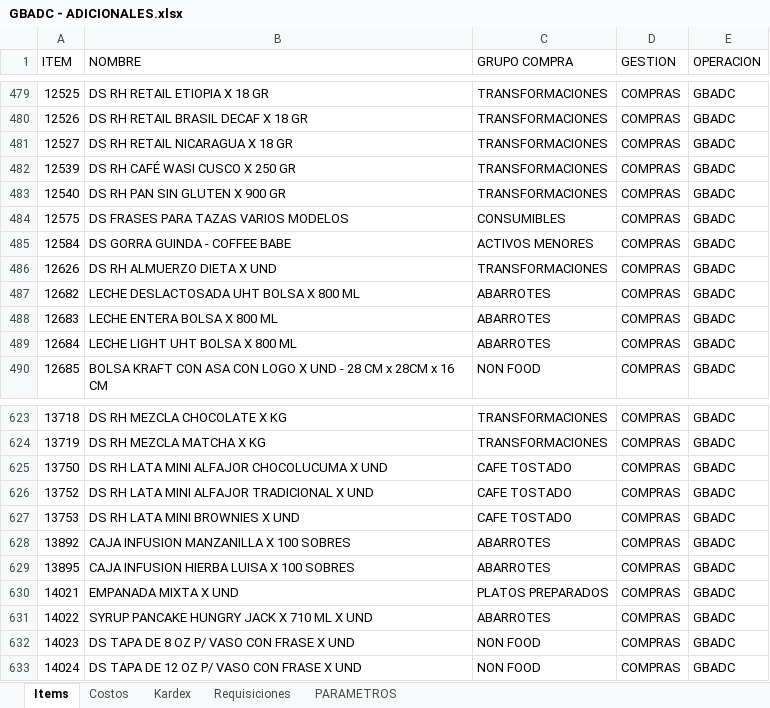
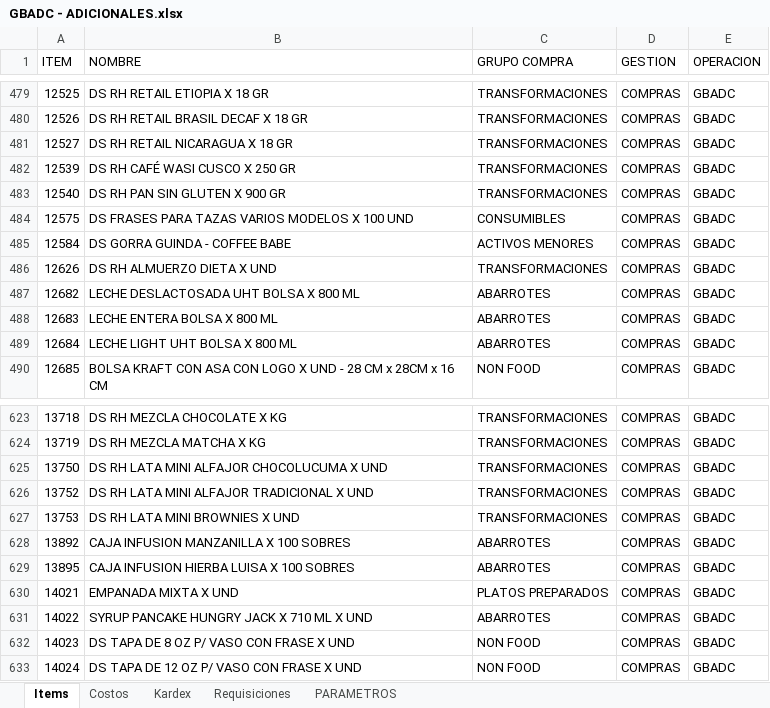
Before and after one commit to AlvaroCornejo/EBC_PEDIDOS_ADICIONALES, an Excel workbook: data/GBADC - ADICIONALES.xlsx, sheet Items, drawn as a sheet; only a part is shown, gaps mark what is left out; values as stored, in another font and other column widths than the file's, no borders; table styles not drawn; the diff names each change by its address in the sheet, - before the commit and + after, or states it on an @@ line.

```diff
--- a/data/GBADC - ADICIONALES.xlsx (sheet Items)
+++ b/data/GBADC - ADICIONALES.xlsx (sheet Items)
-B484 (NOMBRE): DS FRASES PARA TAZAS VARIOS MODELOS
+B484 (NOMBRE): DS FRASES PARA TAZAS VARIOS MODELOS X 100 UND
-C625:C627 (GRUPO COMPRA): CAFE TOSTADO
+C625:C627 (GRUPO COMPRA): TRANSFORMACIONES
```
Also changed, not shown: sheet Costos, data/CDLAO - ADICIONALES.xlsx, data/GBCFR - ADICIONALES.xlsx, 9 other files.
